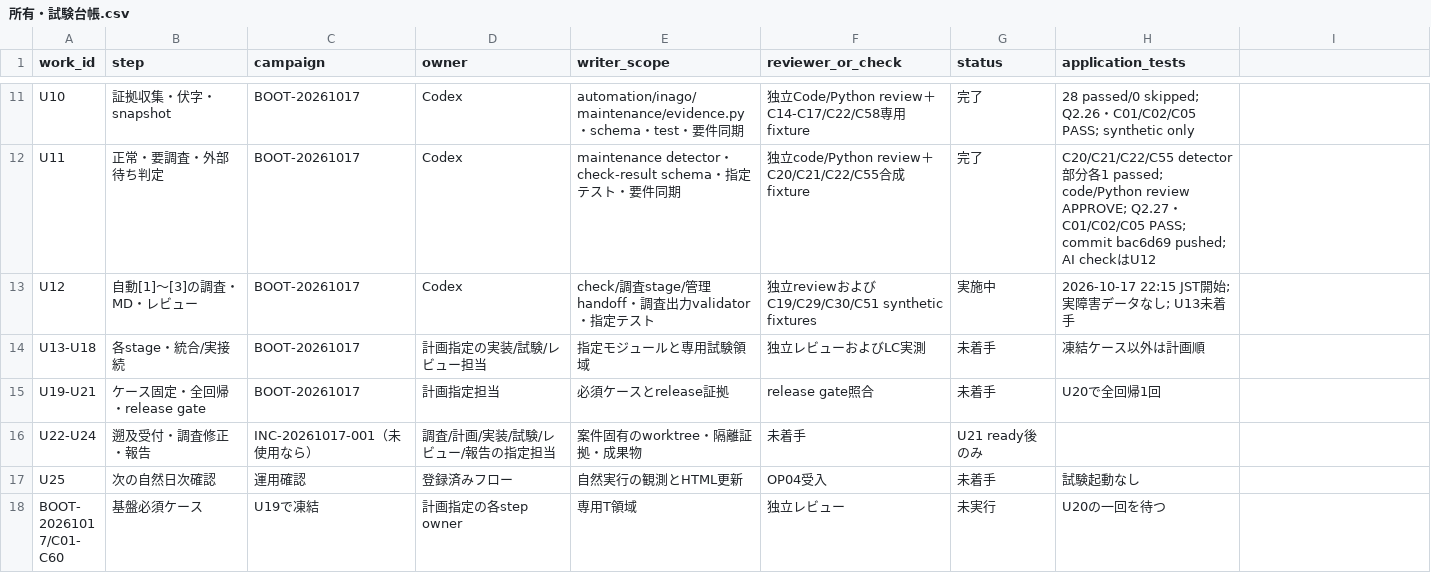
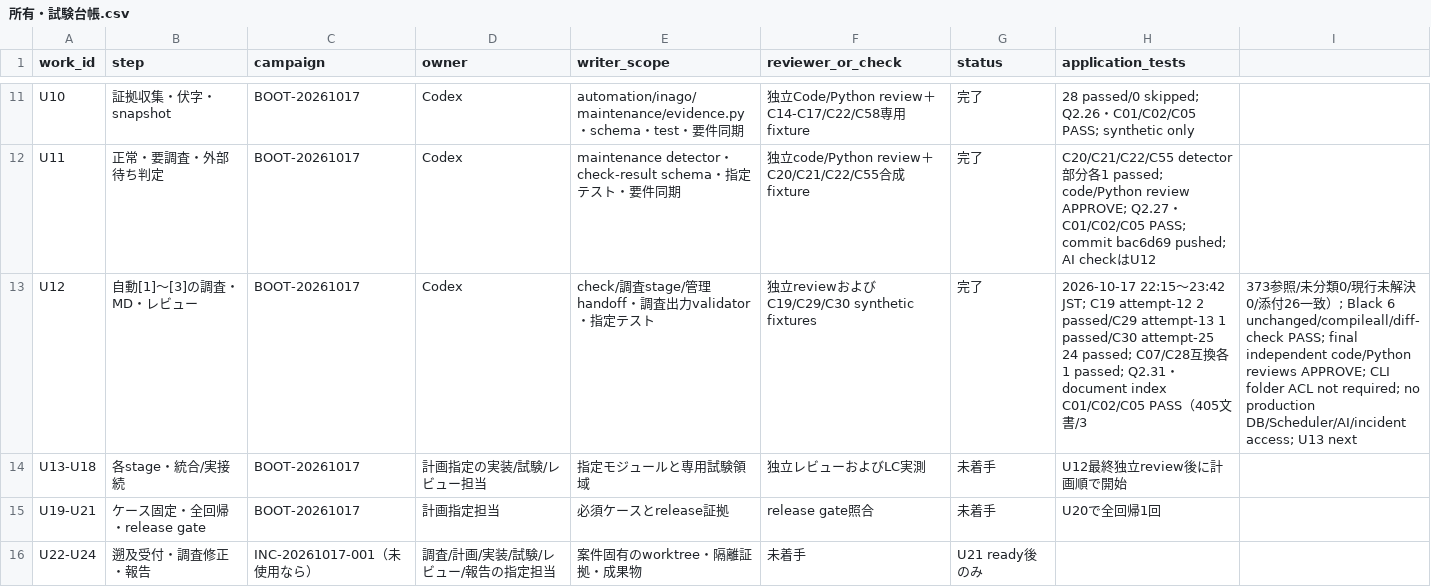
Before and after one commit to ute3g2n/rakuten-room-inago, a CSV file: worklogs/projects/maintenance/所有・試験台帳.csv, drawn as a sheet; only a part is shown, gaps mark what is left out; the shorter side is filled out with more unchanged rows.

Commit message:
fix: harden maintenance investigation handoff

```diff
--- a/worklogs/projects/maintenance/所有・試験台帳.csv
+++ b/worklogs/projects/maintenance/所有・試験台帳.csv
@@ -12,4 +12,4 @@ U10,証拠収集・伏字・snapshot,BOOT-20261017,Codex,automation/inago/mainte
 U11,正常・要調査・外部待ち判定,BOOT-20261017,Codex,maintenance detector・check-result schema・指定テスト・要件同期,独立code/Python review＋C20/C21/C22/C55合成fixture,完了,C20/C21/C22/C55 detector部分各1 passed; code/Python review APPROVE; Q2.27・C01/C02/C05 PASS; commit bac6d69 pushed; AI checkはU12
-U12,自動[1]～[3]の調査・MD・レビュー,BOOT-20261017,Codex,check/調査stage/管理handoff・調査出力validator・指定テスト,独立reviewおよびC19/C29/C30/C51 synthetic fixtures,実施中,2026-10-17 22:15 JST開始; 実障害データなし; U13未着手
-U13-U18,各stage・統合/実接続,BOOT-20261017,計画指定の実装/試験/レビュー担当,指定モジュールと専用試験領域,独立レビューおよびLC実測,未着手,凍結ケース以外は計画順
+U12,自動[1]～[3]の調査・MD・レビュー,BOOT-20261017,Codex,check/調査stage/管理handoff・調査出力validator・指定テスト,独立reviewおよびC19/C29/C30 synthetic fixtures,完了,2026-10-17 22:15～23:42 JST; C19 attempt-12 2 passed/C29 attempt-13 1 passed/C30 attempt-25 24 passed; C07/C28互換各1 passed; Q2.31・document index C01/C02/C05 PASS（405文書/3,373参照/未分類0/現行未解決0/添付26一致）; Black 6 unchanged/compileall/diff-check PASS; final independent code/Python reviews APPROVE; CLI folder ACL not required; no production DB/Scheduler/AI/incident access; U13 next
+U13-U18,各stage・統合/実接続,BOOT-20261017,計画指定の実装/試験/レビュー担当,指定モジュールと専用試験領域,独立レビューおよびLC実測,未着手,U12最終独立review後に計画順で開始
 U19-U21,ケース固定・全回帰・release gate,BOOT-20261017,計画指定担当,必須ケースとrelease証拠,release gate照合,未着手,U20で全回帰1回
```
Also changed, not shown: 16 other files.
